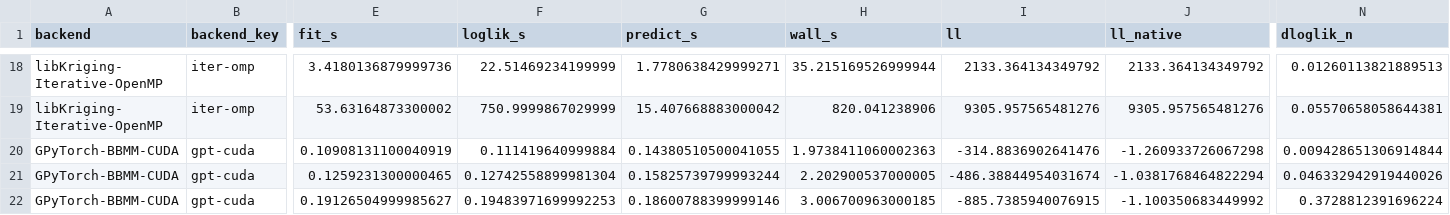
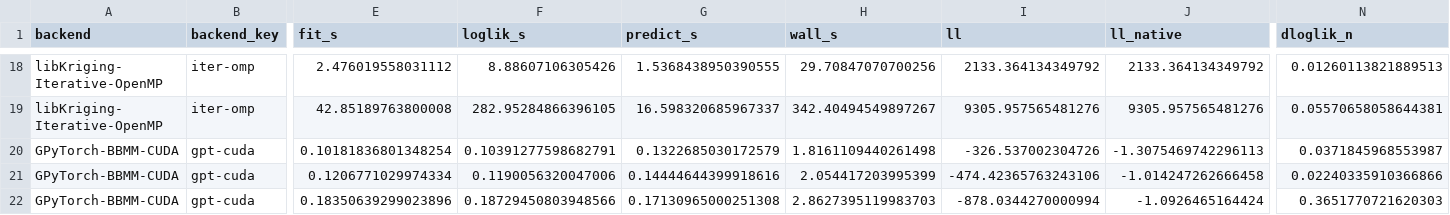
Before and after one commit to libKriging/libKriging, a CSV file: bench/gpu/results/NVIDIA-GeForce-RTX-2080-Super__Intel-Core-i9-10900K.csv, drawn as a sheet; only a part is shown, gaps mark what is left out; the diff covers the shown part only; the diff names each change by its address in the sheet, - before the commit and + after, or states it on an @@ line.

```diff
--- a/bench/gpu/results/NVIDIA-GeForce-RTX-2080-Super__Intel-Core-i9-10900K.csv
+++ b/bench/gpu/results/NVIDIA-GeForce-RTX-2080-Super__Intel-Core-i9-10900K.csv
-E18 (fit_s): 3.4180136879999736
+E18 (fit_s): 2.476019558031112
-F18 (loglik_s): 22.51469234199999
+F18 (loglik_s): 8.88607106305426
-G18 (predict_s): 1.7780638429999271
+G18 (predict_s): 1.5368438950390555
-H18 (wall_s): 35.215169526999944
+H18 (wall_s): 29.70847070700256
-E19 (fit_s): 53.63164873300002
+E19 (fit_s): 42.85189763800008
-F19 (loglik_s): 750.9999867029999
+F19 (loglik_s): 282.95284866396105
-G19 (predict_s): 15.407668883000042
+G19 (predict_s): 16.598320685967337
-H19 (wall_s): 820.041238906
+H19 (wall_s): 342.40494549897267
-E20 (fit_s): 0.10908131100040919
+E20 (fit_s): 0.10181836801348254
-F20 (loglik_s): 0.111419640999884
+F20 (loglik_s): 0.10391277598682791
-G20 (predict_s): 0.14380510500041055
+G20 (predict_s): 0.1322685030172579
-H20 (wall_s): 1.9738411060002363
+H20 (wall_s): 1.8161109440261498
-I20 (ll): -314.8836902641476
+I20 (ll): -326.537002304726
-J20 (ll_native): -1.260933726067298
+J20 (ll_native): -1.3075469742296113
-N20 (dloglik_n): 0.009428651306914844
+N20 (dloglik_n): 0.0371845968553987
-E21 (fit_s): 0.1259231300000465
+E21 (fit_s): 0.1206771029974334
-F21 (loglik_s): 0.12742558899981304
+F21 (loglik_s): 0.1190056320047006
-G21 (predict_s): 0.15825739799993244
+G21 (predict_s): 0.14444644399918616
-H21 (wall_s): 2.202900537000005
+H21 (wall_s): 2.054417203995399
-I21 (ll): -486.38844954031674
+I21 (ll): -474.42365763243106
-J21 (ll_native): -1.0381768464822294
+J21 (ll_native): -1.014247262666458
-N21 (dloglik_n): 0.046332942919440026
+N21 (dloglik_n): 0.02240335910366866
-E22 (fit_s): 0.19126504999985627
+E22 (fit_s): 0.18350639299023896
-F22 (loglik_s): 0.19483971699992253
+F22 (loglik_s): 0.18729450803948566
-G22 (predict_s): 0.18600788399999146
+G22 (predict_s): 0.17130965000251308
-H22 (wall_s): 3.006700963000185
+H22 (wall_s): 2.8627395119983703
-I22 (ll): -885.7385940076915
+I22 (ll): -878.0344270000994
-J22 (ll_native): -1.100350683449992
+J22 (ll_native): -1.0926465164424
-N22 (dloglik_n): 0.3728812391696224
+N22 (dloglik_n): 0.3651770721620303
```
Also changed, not shown: 168 edited cells elsewhere in this file, 1 other file.
